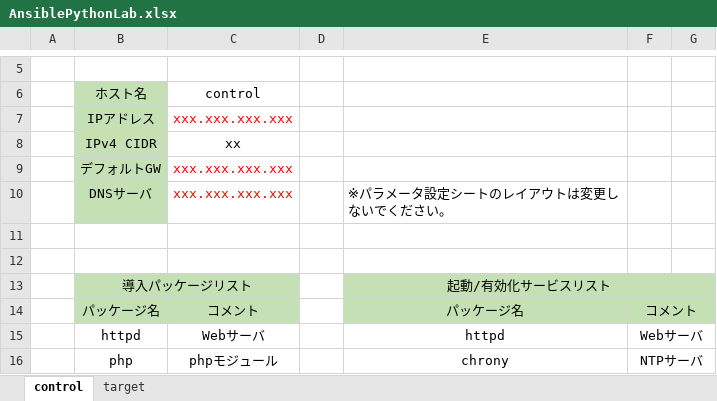
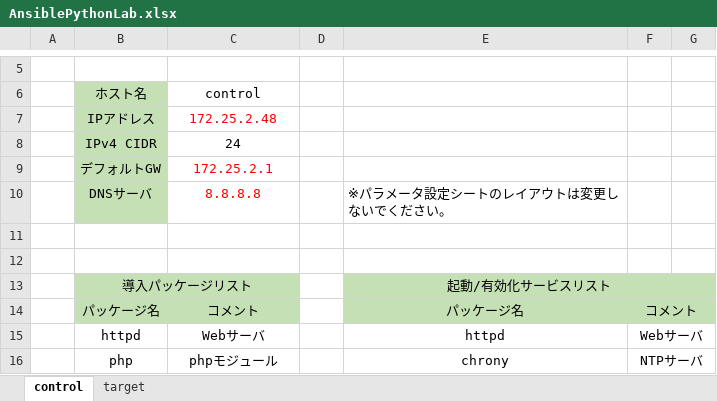
Before and after one commit to yrl-ogaya/ansible-python, an Excel workbook: 2/lab/AnsiblePythonLab.xlsx, sheet control, drawn as a sheet; only a part is shown, gaps mark what is left out; values as stored, in another font and other column widths than the file's, no borders; the diff names each change by its address in the sheet, - before the commit and + after, or states it on an @@ line.

```diff
--- a/2/lab/AnsiblePythonLab.xlsx (sheet control)
+++ b/2/lab/AnsiblePythonLab.xlsx (sheet control)
-C7: xxx.xxx.xxx.xxx
+C7: 172.25.2.48
-C8: xx
+C8: 24
-C9: xxx.xxx.xxx.xxx
+C9: 172.25.2.1
-C10: xxx.xxx.xxx.xxx
+C10: 8.8.8.8
```
Also changed, not shown: sheet target, 3 other files.
